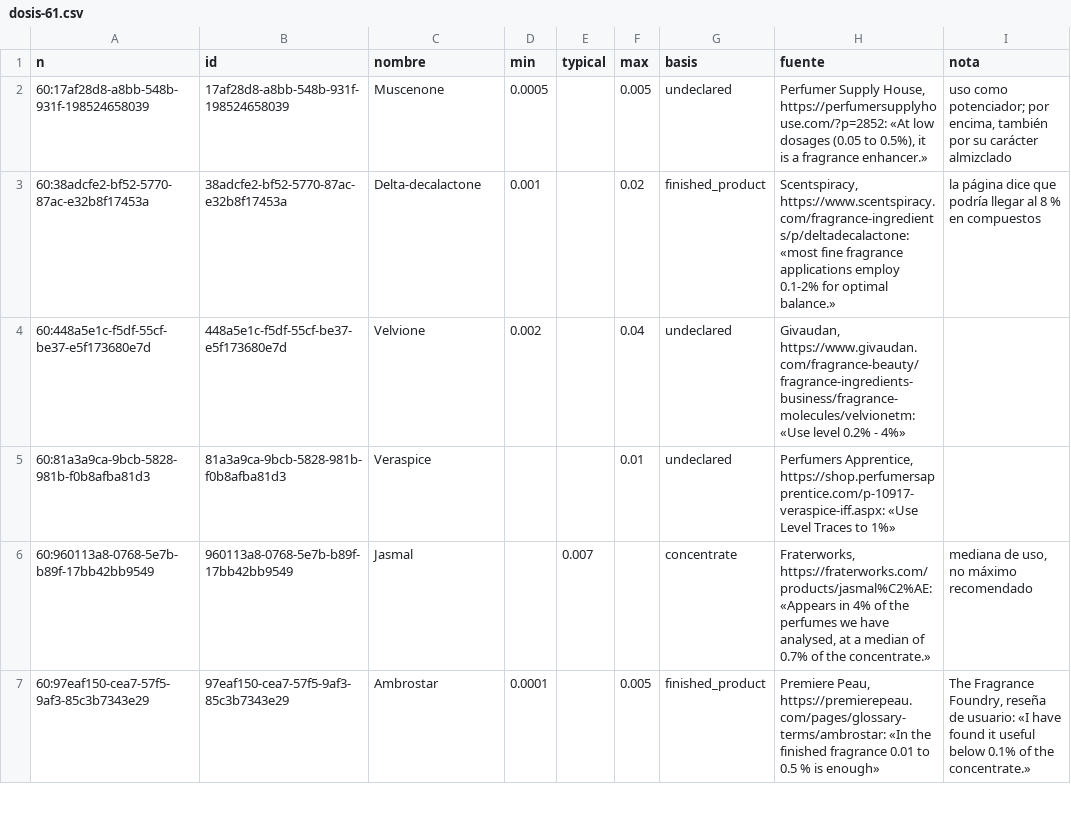
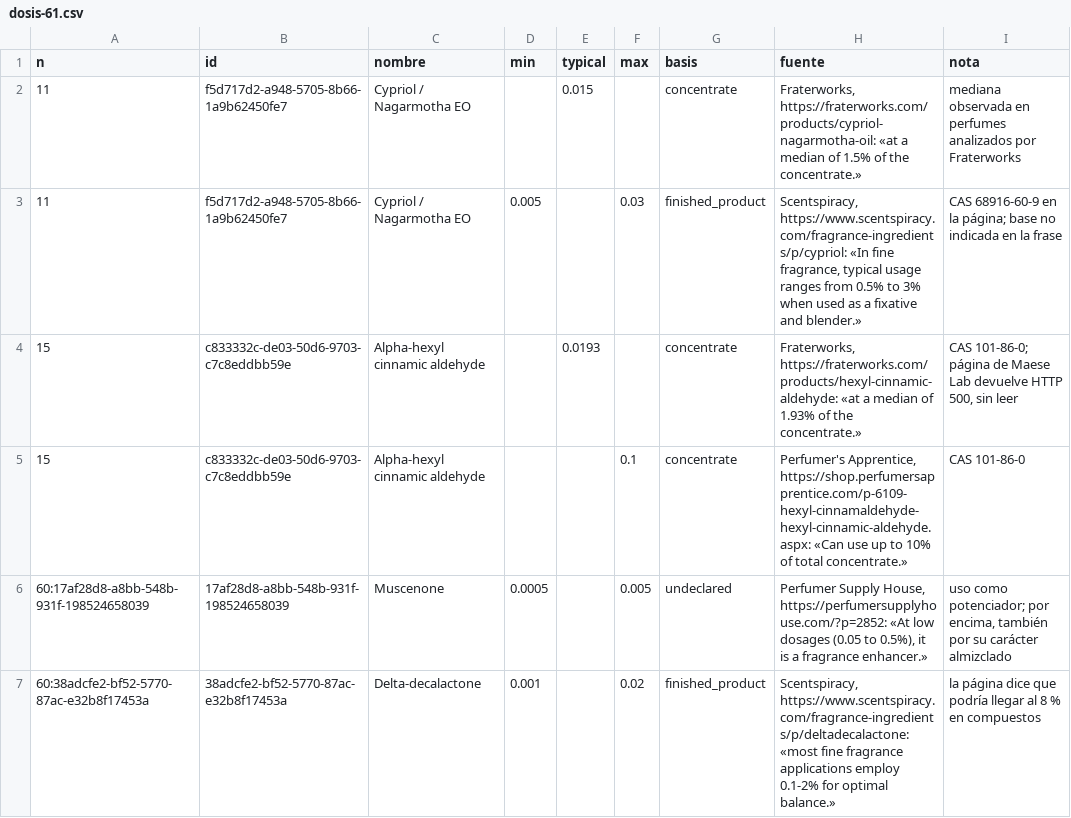
Before and after one commit to smortenax/perfumeria-app, a CSV file: migracion-v3/web/info-61/dosis-61.csv, drawn as a sheet; only a part is shown; the shorter side is filled out with more unchanged rows; the diff names each change by its address in the sheet, - before the commit and + after, or states it on an @@ line.

```diff
--- a/migracion-v3/web/info-61/dosis-61.csv
+++ b/migracion-v3/web/info-61/dosis-61.csv
+row 2: 11 | f5d717d2-a948-5705-8b66-1a9b62450fe7 | Cypriol / Nagarmotha EO |  | 0.015 |  | concentrate | Fraterworks, https://fraterworks.com/products/cypriol-nagarmotha-oil: «at a median of 1.5% of the concentrate.» | mediana observada en perfumes analizados por Fraterworks
+row 3: 11 | f5d717d2-a948-5705-8b66-1a9b62450fe7 | Cypriol / Nagarmotha EO | 0.005 |  | 0.03 | finished_product | Scentspiracy, https://www.scentspiracy.com/fragrance-ingredients/p/cypriol: «In fine fragrance, typical usage ranges from 0.5% to 3% when used as a fixative and blender.» | CAS 68916-60-9 en la página; base no indicada en la frase
+row 4: 15 | c833332c-de03-50d6-9703-c7c8eddbb59e | Alpha-hexyl cinnamic aldehyde |  | 0.0193 |  | concentrate | Fraterworks, https://fraterworks.com/products/hexyl-cinnamic-aldehyde: «at a median of 1.93% of the concentrate.» | CAS 101-86-0; página de Maese Lab devuelve HTTP 500, sin leer
+row 5: 15 | c833332c-de03-50d6-9703-c7c8eddbb59e | Alpha-hexyl cinnamic aldehyde |  |  | 0.1 | concentrate | Perfumer's Apprentice, https://shop.perfumersapprentice.com/p-6109-hexyl-cinnamaldehyde-hexyl-cinnamic-aldehyde.aspx: «Can use up to 10% of total concentrate.» | CAS 101-86-0
```
Also changed, not shown: migracion-v3/web/info-61/no-usado-61.csv, migracion-v3/web/info-61/propuesta-61.csv, 6 other files.
